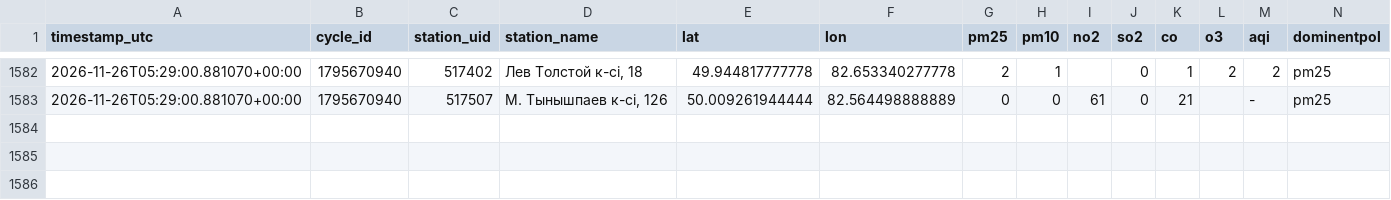
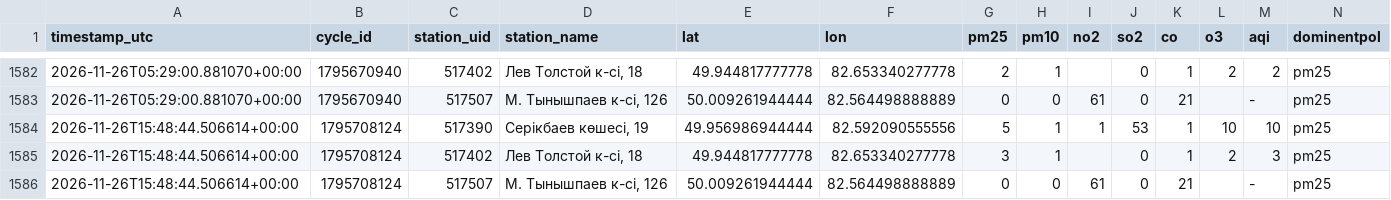
Before and after one commit to sayasapa/DT-project, a CSV file: data/ukg_air_data.csv, drawn as a sheet; only a part is shown, gaps mark what is left out; rows hold the shown columns only; the diff names each change by its address in the sheet, - before the commit and + after, or states it on an @@ line.

```diff
--- a/data/ukg_air_data.csv
+++ b/data/ukg_air_data.csv
+row 1584: 2026-11-26T15:48:44.506614+00:00 | 1795708124 | 517390 | Серікбаев көшесі, 19 | 49.956986944444 | 82.592090555556 | 5 | 1 | 1 | 53 | 1 | 10 | 10 | pm25
+row 1585: 2026-11-26T15:48:44.506614+00:00 | 1795708124 | 517402 | Лев Толстой к-сі, 18 | 49.944817777778 | 82.653340277778 | 3 | 1 |  | 0 | 1 | 2 | 3 | pm25
+row 1586: 2026-11-26T15:48:44.506614+00:00 | 1795708124 | 517507 | М. Тынышпаев к-сі, 126 | 50.009261944444 | 82.564498888889 | 0 | 0 | 61 | 0 | 21 |  | - | pm25
```
